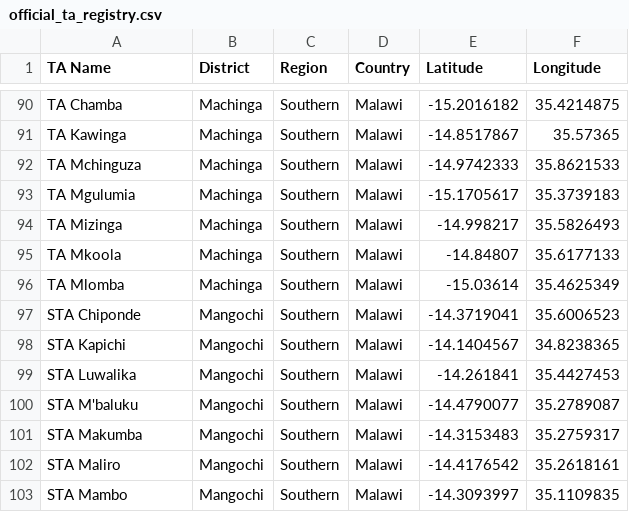
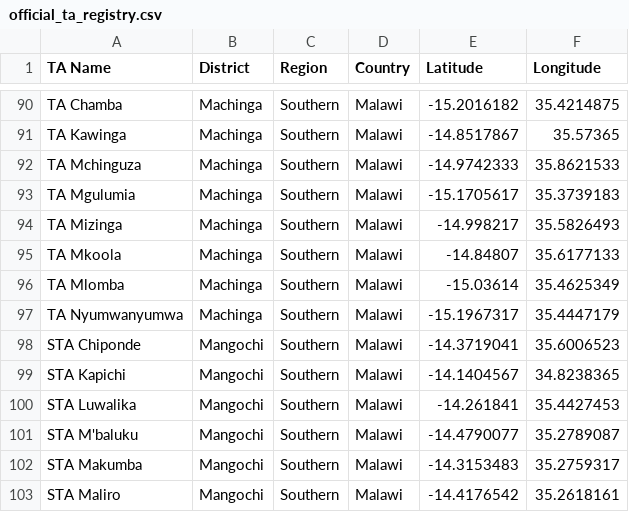
Before and after one commit to shinobi-hunter/kobo-media, a CSV file: traditional_authorities/official_ta_registry.csv, drawn as a sheet; only a part is shown, gaps mark what is left out; the shorter side is filled out with more unchanged rows; the diff names each change by its address in the sheet, - before the commit and + after, or states it on an @@ line.

Commit message:
Update TA GPS Results

```diff
--- a/traditional_authorities/official_ta_registry.csv
+++ b/traditional_authorities/official_ta_registry.csv
+row 97: TA Nyumwanyumwa | Machinga | Southern | Malawi | -15.1967317 | 35.4447179
```
